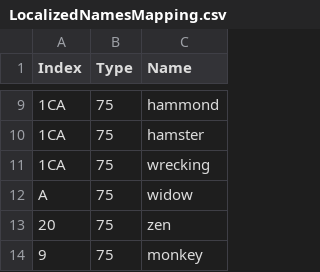
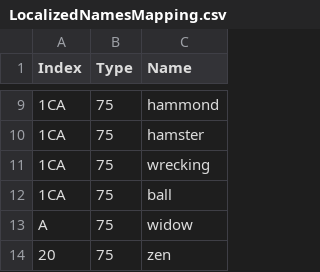
Before and after one commit to overtools/OWLib, a CSV file: DataTool/Static/LocalizedNamesMapping.csv, drawn as a sheet; only a part is shown, gaps mark what is left out; the shorter side is filled out with more unchanged rows.

```diff
--- a/DataTool/Static/LocalizedNamesMapping.csv
+++ b/DataTool/Static/LocalizedNamesMapping.csv
@@ -11,2 +11,3 @@ Index, Type, Name
 1CA,75,wrecking
+1CA,75,ball
 A,75,widow
```
Also changed, not shown: 2 other files.
